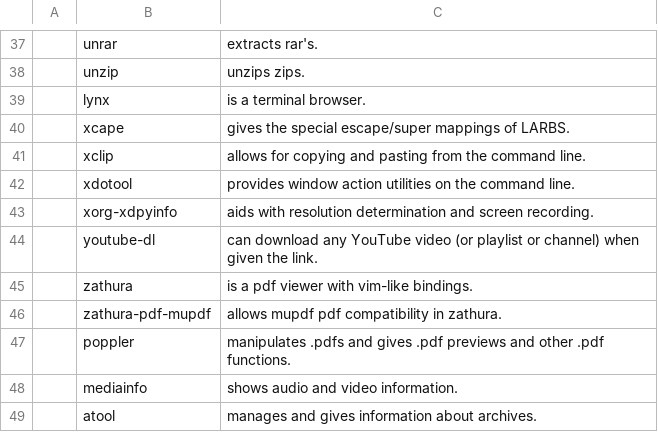
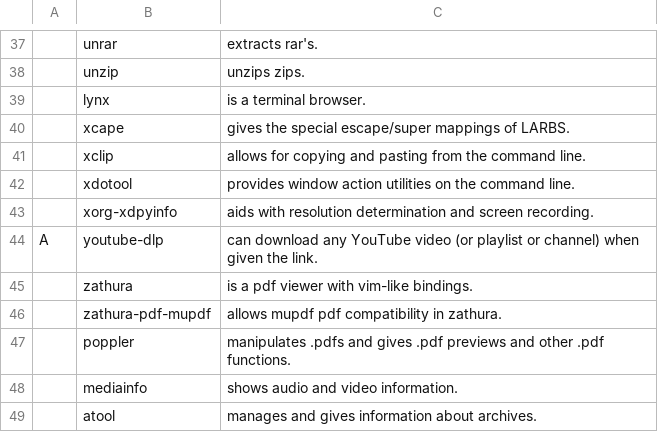
Before and after one commit to LukeSmithxyz/LARBS, a CSV file: progs.csv, drawn as a sheet; only a part is shown, gaps mark what is left out; the diff names each change by its address in the sheet, - before the commit and + after, or states it on an @@ line.

Commit message:
Replace youtube-dl with yt-dlp

```diff
--- a/progs.csv
+++ b/progs.csv
-A44: (empty)
+A44: A
-B44: youtube-dl
+B44: youtube-dlp
```
